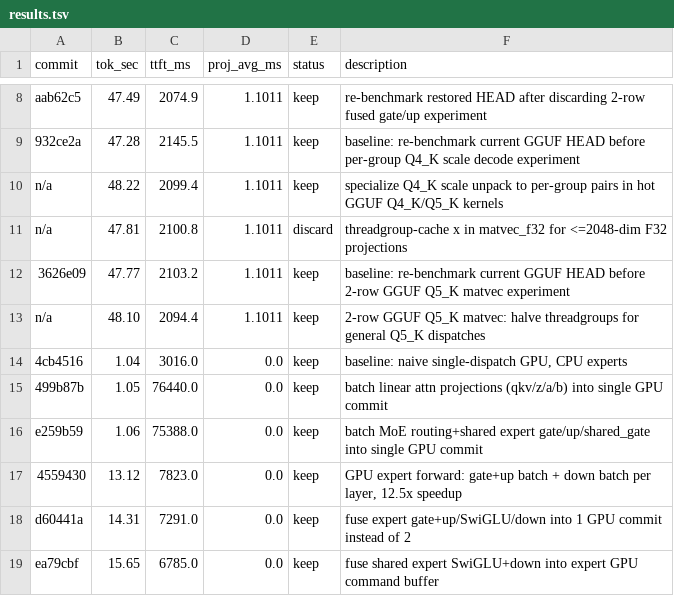
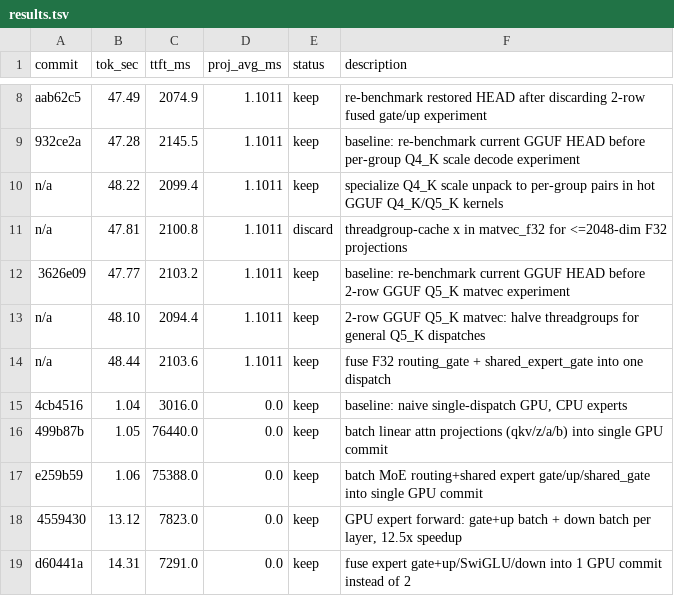
Before and after one commit to Rhovian/orome, a TSV file: experiments/qwen35-35B/results.tsv, drawn as a sheet; only a part is shown, gaps mark what is left out; the shorter side is filled out with more unchanged rows.

Commit message:
Fuse MoE routing gate projections

```diff
--- a/experiments/qwen35-35B/results.tsv
+++ b/experiments/qwen35-35B/results.tsv
@@ -13,2 +13,3 @@ n/a	47.81	2100.8	1.1011	discard	threadgroup-cache x in matvec_f32 for <=2048-dim
 n/a	48.10	2094.4	1.1011	keep	2-row GGUF Q5_K matvec: halve threadgroups for general Q5_K dispatches
+n/a	48.44	2103.6	1.1011	keep	fuse F32 routing_gate + shared_expert_gate into one dispatch
 4cb4516	1.04	3016.0	0.0	keep	baseline: naive single-dispatch GPU, CPU experts
```
Also changed, not shown: 4 other files.
